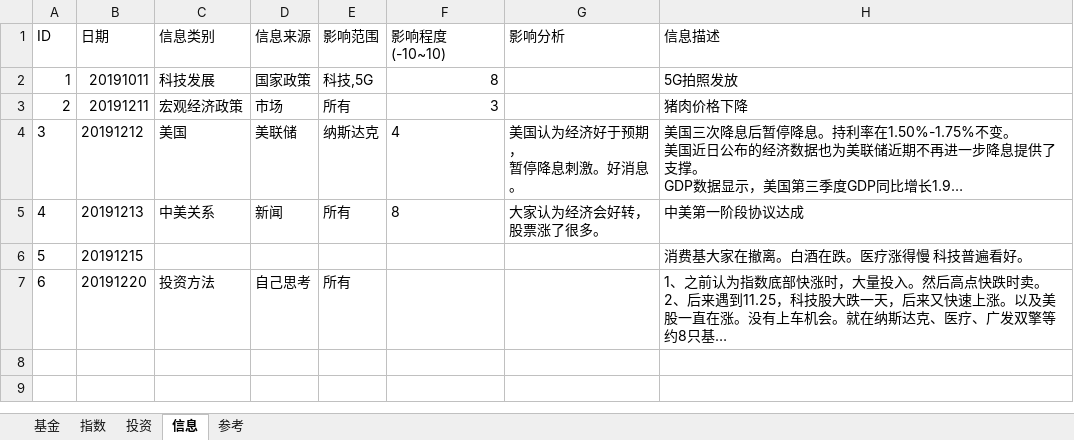
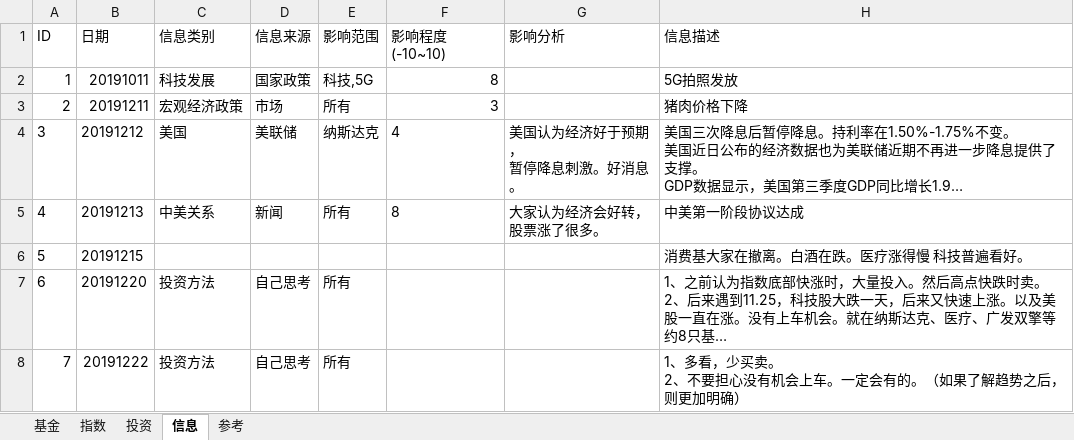
Before and after one commit to sinojelly/FundHelper, an Excel workbook: fund/Jelly_model.xlsx, sheet 信息, drawn as a sheet; long unchanged cells end in …; values as stored, in another font and other column widths than the file's, no borders; ↵ is a line break in a cell; the diff names each change by its address in the sheet, - before the commit and + after, or states it on an @@ line.

```diff
--- a/fund/Jelly_model.xlsx (sheet 信息)
+++ b/fund/Jelly_model.xlsx (sheet 信息)
+row 8: 7 | 20191222 | 投资方法 | 自己思考 | 所有 |  |  | 1、多看，少买卖。 ↵ 2、不要担心没有机会上车。一定会有的。（如果了解趋势之后，则更加明确）
```
Also changed, not shown: sheet 基金, sheet 指数, 3 other files.
